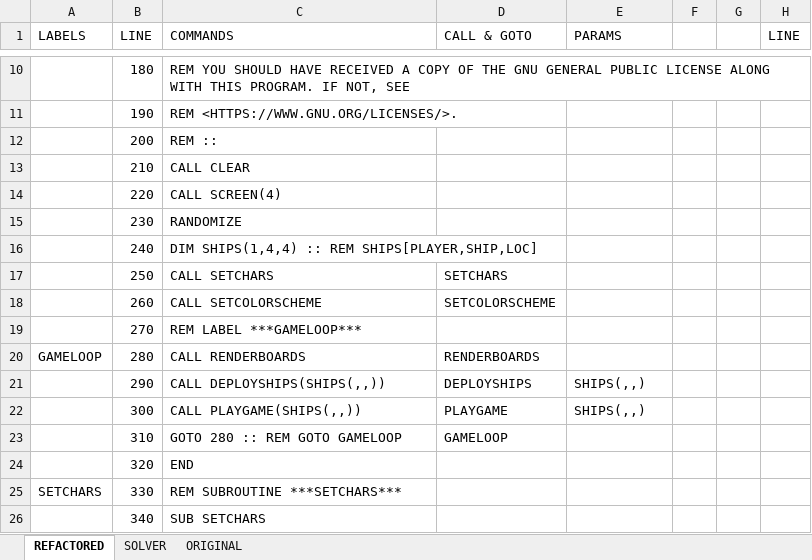
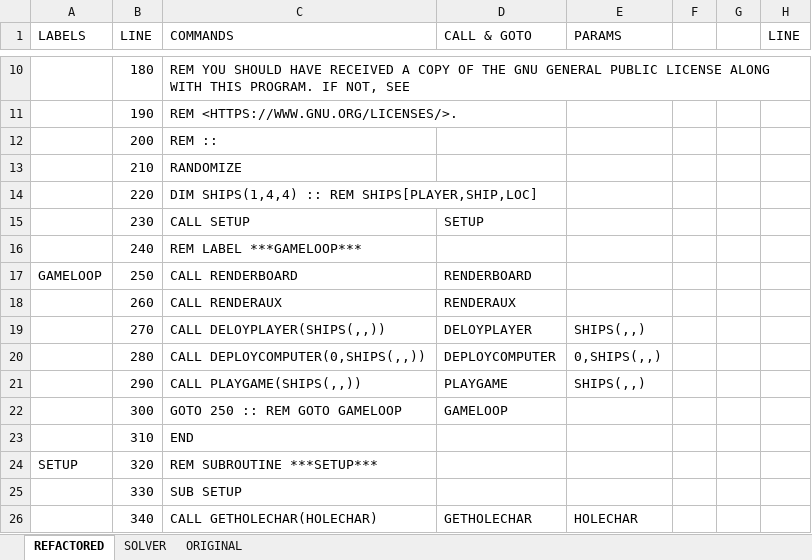
Before and after one commit to seanwo/ti994a, an Excel workbook: battleship.xlsx, sheet REFACTORED, drawn as a sheet; only a part is shown, gaps mark what is left out; values as stored, in another font and other column widths than the file's, no cell formats; the diff covers the shown part only; the diff names each change by its address in the sheet, - before the commit and + after, or states it on an @@ line.

Commit message:
fixed uninitialed array. changed user input from accept to call key based.  reduced number of subroutines and subroutine calls since compiler was overflowing the symbol table.  made ROM and GROM files.  updated compaction script and cassette wav file.

```diff
--- a/battleship.xlsx (sheet REFACTORED)
+++ b/battleship.xlsx (sheet REFACTORED)
-C13 (COMMANDS): CALL CLEAR
+C13 (COMMANDS): RANDOMIZE
-C14 (COMMANDS): CALL SCREEN(4)
+C14 (COMMANDS): DIM SHIPS(1,4,4) :: REM SHIPS[PLAYER,SHIP,LOC]
-C15 (COMMANDS): RANDOMIZE
+C15 (COMMANDS): CALL SETUP
-D15 (CALL & GOTO): (empty)
+D15 (CALL & GOTO): SETUP
-C16 (COMMANDS): DIM SHIPS(1,4,4) :: REM SHIPS[PLAYER,SHIP,LOC]
+C16 (COMMANDS): REM LABEL ***GAMELOOP***
-A17 (LABELS): (empty)
+A17 (LABELS): GAMELOOP
-C17 (COMMANDS): CALL SETCHARS
+C17 (COMMANDS): CALL RENDERBOARD
-D17 (CALL & GOTO): SETCHARS
+D17 (CALL & GOTO): RENDERBOARD
-C18 (COMMANDS): CALL SETCOLORSCHEME
+C18 (COMMANDS): CALL RENDERAUX
-D18 (CALL & GOTO): SETCOLORSCHEME
+D18 (CALL & GOTO): RENDERAUX
-C19 (COMMANDS): REM LABEL ***GAMELOOP***
+C19 (COMMANDS): CALL DELOYPLAYER(SHIPS(,,))
-D19 (CALL & GOTO): (empty)
+D19 (CALL & GOTO): DELOYPLAYER
-E19 (PARAMS): (empty)
+E19 (PARAMS): SHIPS(,,)
-A20 (LABELS): GAMELOOP
+A20 (LABELS): (empty)
-C20 (COMMANDS): CALL RENDERBOARDS
+C20 (COMMANDS): CALL DEPLOYCOMPUTER(0,SHIPS(,,))
-D20 (CALL & GOTO): RENDERBOARDS
+D20 (CALL & GOTO): DEPLOYCOMPUTER
-E20 (PARAMS): (empty)
+E20 (PARAMS): 0,SHIPS(,,)
-C21 (COMMANDS): CALL DEPLOYSHIPS(SHIPS(,,))
+C21 (COMMANDS): CALL PLAYGAME(SHIPS(,,))
-D21 (CALL & GOTO): DEPLOYSHIPS
+D21 (CALL & GOTO): PLAYGAME
-C22 (COMMANDS): CALL PLAYGAME(SHIPS(,,))
+C22 (COMMANDS): GOTO 250 :: REM GOTO GAMELOOP
-D22 (CALL & GOTO): PLAYGAME
+D22 (CALL & GOTO): GAMELOOP
-E22 (PARAMS): SHIPS(,,)
+E22 (PARAMS): (empty)
-C23 (COMMANDS): GOTO 280 :: REM GOTO GAMELOOP
+C23 (COMMANDS): END
-D23 (CALL & GOTO): GAMELOOP
+D23 (CALL & GOTO): (empty)
-A24 (LABELS): (empty)
+A24 (LABELS): SETUP
-C24 (COMMANDS): END
+C24 (COMMANDS): REM SUBROUTINE ***SETUP***
-A25 (LABELS): SETCHARS
+A25 (LABELS): (empty)
-C25 (COMMANDS): REM SUBROUTINE ***SETCHARS***
+C25 (COMMANDS): SUB SETUP
-C26 (COMMANDS): SUB SETCHARS
+C26 (COMMANDS): CALL GETHOLECHAR(HOLECHAR)
-D26 (CALL & GOTO): (empty)
+D26 (CALL & GOTO): GETHOLECHAR
-E26 (PARAMS): (empty)
+E26 (PARAMS): HOLECHAR
```
Also changed, not shown: 12 removed rows and 1221 edited cells elsewhere in this sheet, cell formats, formulas that keep their value, 17 other files.
